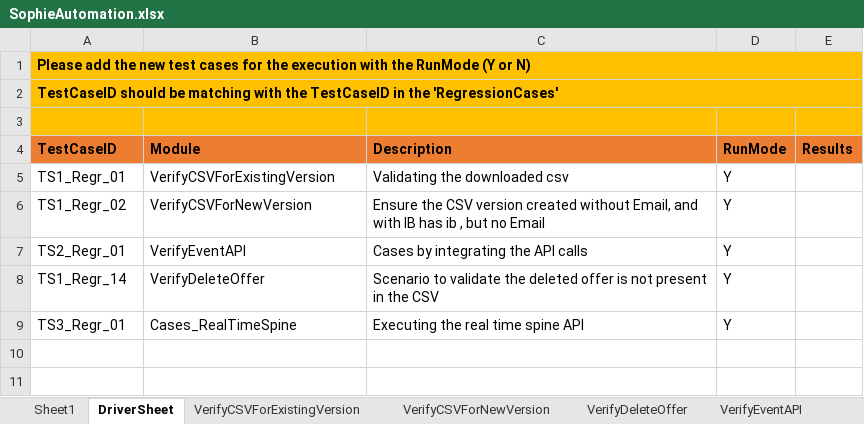
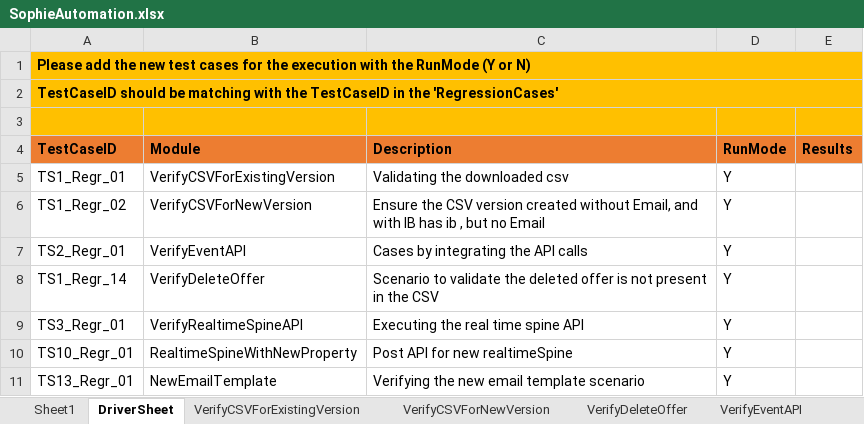
Before and after one commit to jagadeeshgithub1/SophieNew, an Excel workbook: TestDataAndResults/Run1/SophieAutomation.xlsx, sheet DriverSheet, drawn as a sheet; values as stored, in another font and other column widths than the file's, no borders; the diff names each change by its address in the sheet, - before the commit and + after, or states it on an @@ line.

Commit message:
added new email temp sceario to the suite

```diff
--- a/TestDataAndResults/Run1/SophieAutomation.xlsx (sheet DriverSheet)
+++ b/TestDataAndResults/Run1/SophieAutomation.xlsx (sheet DriverSheet)
-B9 (Module): Cases_RealTimeSpine
+B9 (Module): VerifyRealtimeSpineAPI
+row 10: TS10_Regr_01 | RealtimeSpineWithNewProperty | Post API for new realtimeSpine | Y
+row 11: TS13_Regr_01 | NewEmailTemplate | Verifying the new email template scenario | Y
```
Also changed, not shown: sheet VerifyEventAPI, sheet VerifyRealtimeSpineAPI, sheet BatchDecisionOutputValidations, other sheet tabs, 38 other files.
